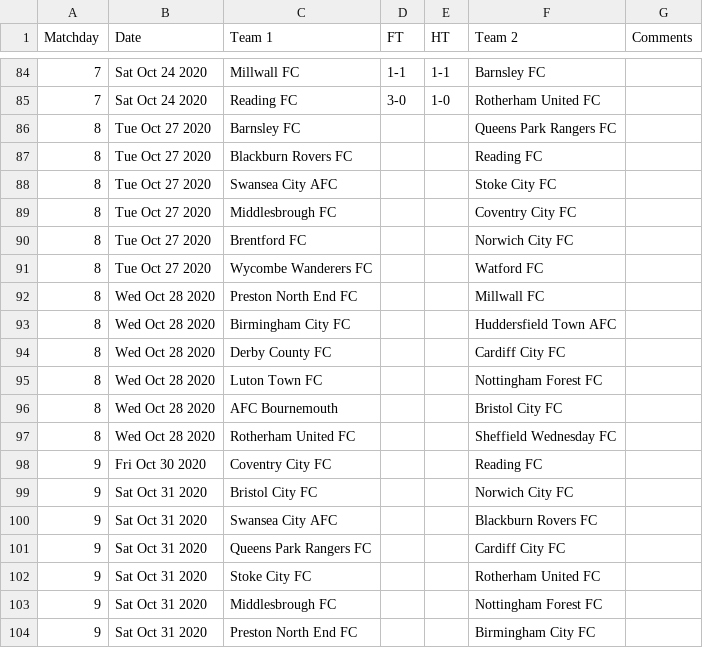
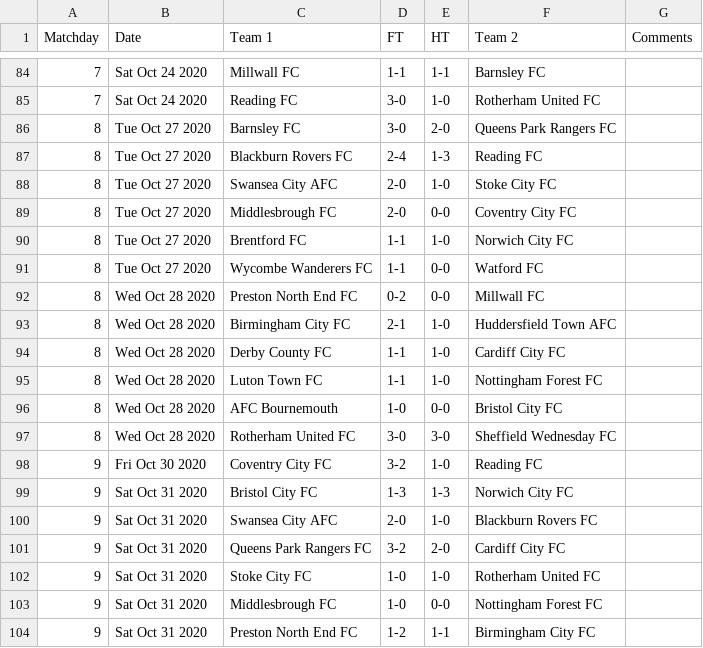
Before and after one commit to yorobot/worldfootball, a CSV file: one/2020-21/eng.2.csv, drawn as a sheet; only a part is shown, gaps mark what is left out; the diff covers the shown part only.

```diff
--- a/one/2020-21/eng.2.csv
+++ b/one/2020-21/eng.2.csv
@@ -85,20 +85,20 @@ Matchday,Date,Team 1,FT,HT,Team 2,Comments
 7,Sat Oct 24 2020,Reading FC,3-0,1-0,Rotherham United FC,
-8,Tue Oct 27 2020,Barnsley FC,,,Queens Park Rangers FC,
-8,Tue Oct 27 2020,Blackburn Rovers FC,,,Reading FC,
-8,Tue Oct 27 2020,Swansea City AFC,,,Stoke City FC,
-8,Tue Oct 27 2020,Middlesbrough FC,,,Coventry City FC,
-8,Tue Oct 27 2020,Brentford FC,,,Norwich City FC,
-8,Tue Oct 27 2020,Wycombe Wanderers FC,,,Watford FC,
-8,Wed Oct 28 2020,Preston North End FC,,,Millwall FC,
-8,Wed Oct 28 2020,Birmingham City FC,,,Huddersfield Town AFC,
-8,Wed Oct 28 2020,Derby County FC,,,Cardiff City FC,
-8,Wed Oct 28 2020,Luton Town FC,,,Nottingham Forest FC,
-8,Wed Oct 28 2020,AFC Bournemouth,,,Bristol City FC,
-8,Wed Oct 28 2020,Rotherham United FC,,,Sheffield Wednesday FC,
-9,Fri Oct 30 2020,Coventry City FC,,,Reading FC,
-9,Sat Oct 31 2020,Bristol City FC,,,Norwich City FC,
-9,Sat Oct 31 2020,Swansea City AFC,,,Blackburn Rovers FC,
-9,Sat Oct 31 2020,Queens Park Rangers FC,,,Cardiff City FC,
-9,Sat Oct 31 2020,Stoke City FC,,,Rotherham United FC,
-9,Sat Oct 31 2020,Middlesbrough FC,,,Nottingham Forest FC,
-9,Sat Oct 31 2020,Preston North End FC,,,Birmingham City FC,
+8,Tue Oct 27 2020,Barnsley FC,3-0,2-0,Queens Park Rangers FC,
+8,Tue Oct 27 2020,Blackburn Rovers FC,2-4,1-3,Reading FC,
+8,Tue Oct 27 2020,Swansea City AFC,2-0,1-0,Stoke City FC,
+8,Tue Oct 27 2020,Middlesbrough FC,2-0,0-0,Coventry City FC,
+8,Tue Oct 27 2020,Brentford FC,1-1,1-0,Norwich City FC,
+8,Tue Oct 27 2020,Wycombe Wanderers FC,1-1,0-0,Watford FC,
+8,Wed Oct 28 2020,Preston North End FC,0-2,0-0,Millwall FC,
+8,Wed Oct 28 2020,Birmingham City FC,2-1,1-0,Huddersfield Town AFC,
+8,Wed Oct 28 2020,Derby County FC,1-1,1-0,Cardiff City FC,
+8,Wed Oct 28 2020,Luton Town FC,1-1,1-0,Nottingham Forest FC,
+8,Wed Oct 28 2020,AFC Bournemouth,1-0,0-0,Bristol City FC,
+8,Wed Oct 28 2020,Rotherham United FC,3-0,3-0,Sheffield Wednesday FC,
+9,Fri Oct 30 2020,Coventry City FC,3-2,1-0,Reading FC,
+9,Sat Oct 31 2020,Bristol City FC,1-3,1-3,Norwich City FC,
+9,Sat Oct 31 2020,Swansea City AFC,2-0,1-0,Blackburn Rovers FC,
+9,Sat Oct 31 2020,Queens Park Rangers FC,3-2,2-0,Cardiff City FC,
+9,Sat Oct 31 2020,Stoke City FC,1-0,1-0,Rotherham United FC,
+9,Sat Oct 31 2020,Middlesbrough FC,1-0,0-0,Nottingham Forest FC,
+9,Sat Oct 31 2020,Preston North End FC,1-2,1-1,Birmingham City FC,
```
Also changed, not shown: 5 added rows, 5 removed rows, 8 moved rows and 35 edited cells elsewhere in this file, one/2020-21/cl.csv, one/2020-21/eng.1.csv, 7 other files.
